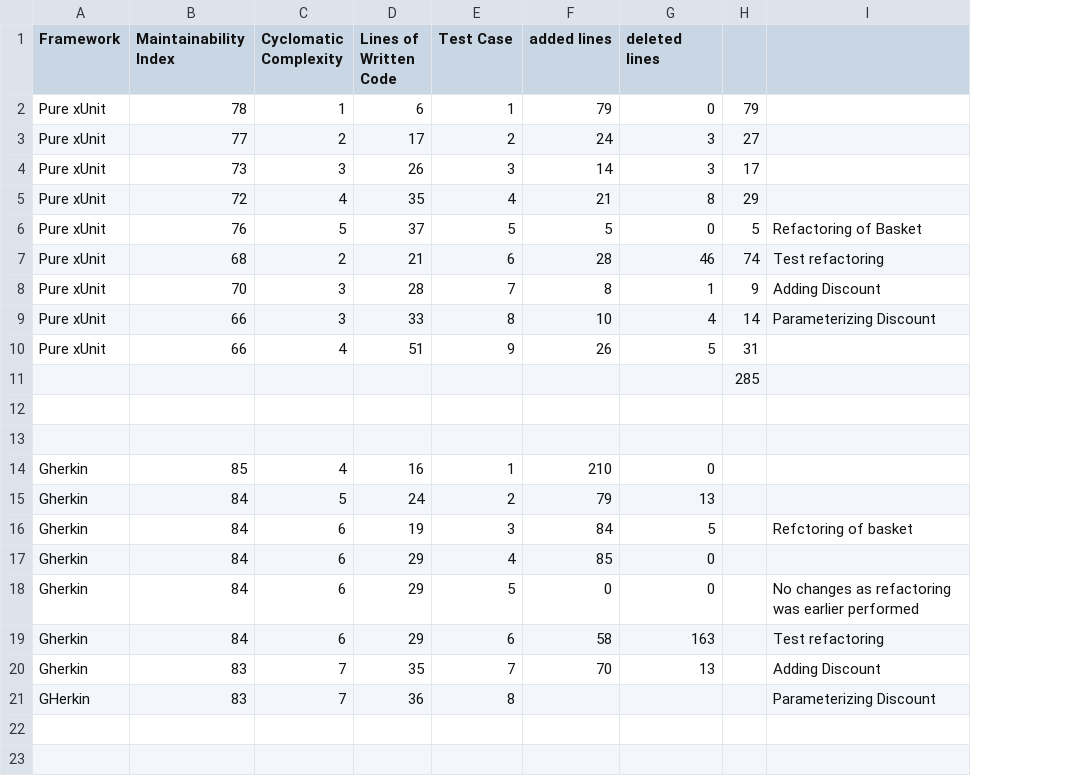
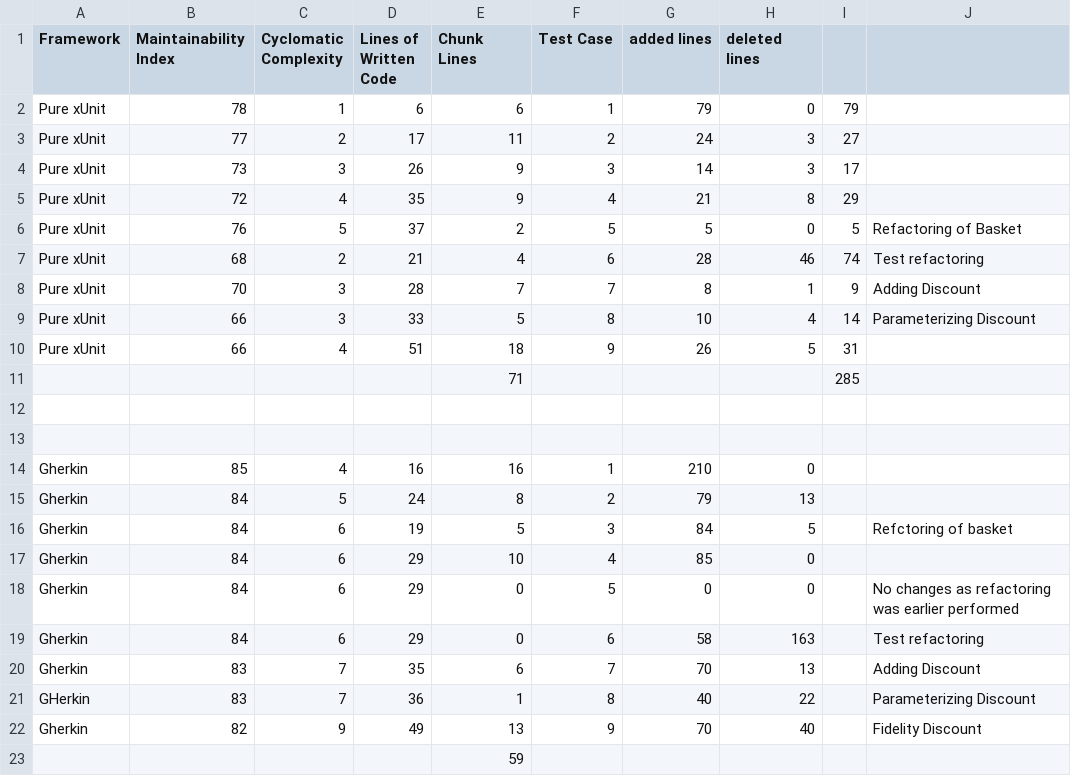
Before and after one commit to naadev/ecommerce-basket, a CSV file: CodeMetrics.csv, drawn as a sheet; addresses are those after the commit; the diff names each change by its address in the sheet, - before the commit and + after, or states it on an @@ line.

Commit message:
Final analysis

```diff
--- a/CodeMetrics.csv
+++ b/CodeMetrics.csv
+column E (Chunk Lines), rows 2-21: 6 | 11 | 9 | 9 | 2 | 4 | 7 | 5 | 18 | 71 |  |  | 16 | 8 | 5 | 10 | 0 | 0 | 6 | 1
-G21 (added lines): (empty)
+G21 (added lines): 40
-H21 (deleted lines): (empty)
+H21 (deleted lines): 22
+row 22: Gherkin | 82 | 9 | 49 | 13 | 9 | 70 | 40 |  | Fidelity Discount
+row 23:  |  |  |  | 59
```
